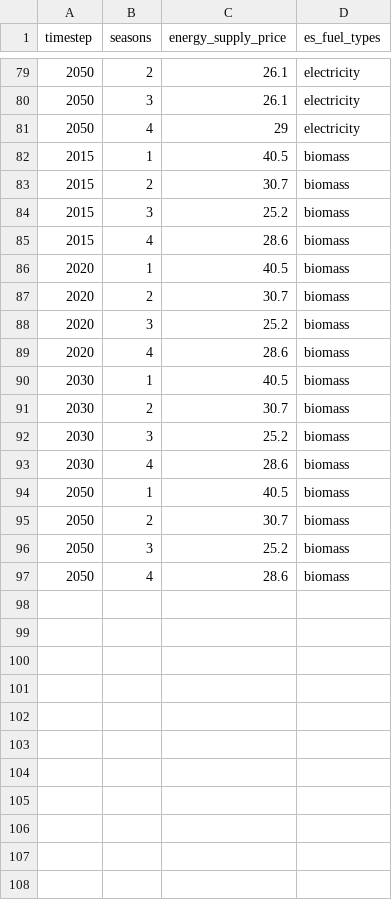
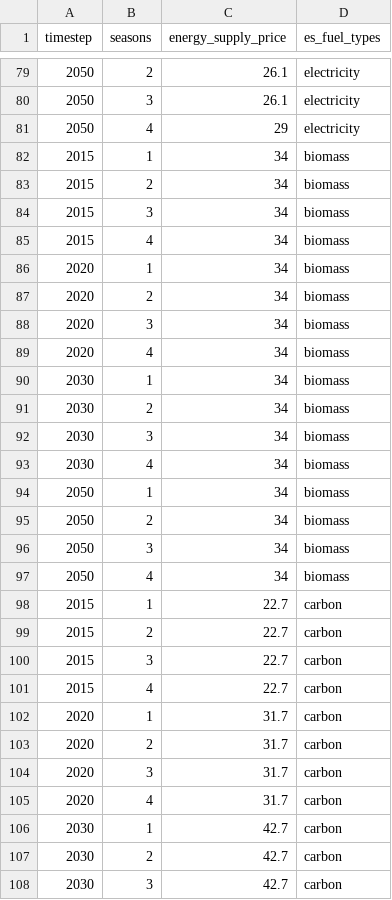
Before and after one commit to nismod/nismod2, a CSV file: data/scenarios/energy_supply_price.csv, drawn as a sheet; only a part is shown, gaps mark what is left out; the diff covers the shown part only.

Commit message:
carbon price and energy supply prices update

```diff
--- a/data/scenarios/energy_supply_price.csv
+++ b/data/scenarios/energy_supply_price.csv
@@ -81,17 +81,28 @@ timestep,seasons,energy_supply_price,es_fuel_types
 2050,4,29,electricity
-2015,1,40.5,biomass
-2015,2,30.7,biomass
-2015,3,25.2,biomass
-2015,4,28.6,biomass
-2020,1,40.5,biomass
-2020,2,30.7,biomass
-2020,3,25.2,biomass
-2020,4,28.6,biomass
-2030,1,40.5,biomass
-2030,2,30.7,biomass
-2030,3,25.2,biomass
-2030,4,28.6,biomass
-2050,1,40.5,biomass
-2050,2,30.7,biomass
-2050,3,25.2,biomass
-2050,4,28.6,biomass
+2015,1,34,biomass
+2015,2,34,biomass
+2015,3,34,biomass
+2015,4,34,biomass
+2020,1,34,biomass
+2020,2,34,biomass
+2020,3,34,biomass
+2020,4,34,biomass
+2030,1,34,biomass
+2030,2,34,biomass
+2030,3,34,biomass
+2030,4,34,biomass
+2050,1,34,biomass
+2050,2,34,biomass
+2050,3,34,biomass
+2050,4,34,biomass
+2015,1,22.7,carbon
+2015,2,22.7,carbon
+2015,3,22.7,carbon
+2015,4,22.7,carbon
+2020,1,31.7,carbon
+2020,2,31.7,carbon
+2020,3,31.7,carbon
+2020,4,31.7,carbon
+2030,1,42.7,carbon
+2030,2,42.7,carbon
+2030,3,42.7,carbon
```
Also changed, not shown: 5 added rows and 48 edited cells elsewhere in this file, 2 other files.
